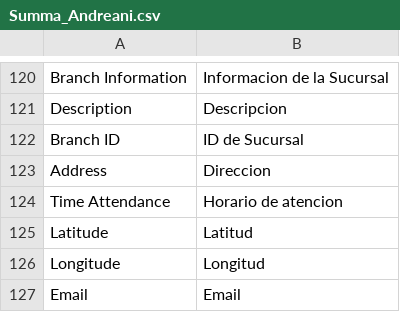
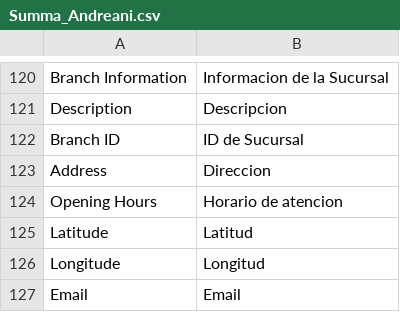
Before and after one commit to SummaSolutions/utils, a CSV file: Magento/Andreani/app/locale/es_AR/Summa_Andreani.csv, drawn as a sheet; only a part is shown, gaps mark what is left out.

```diff
--- a/Magento/Andreani/app/locale/es_AR/Summa_Andreani.csv
+++ b/Magento/Andreani/app/locale/es_AR/Summa_Andreani.csv
@@ -123,3 +123,3 @@
 "Address","Direccion"
-"Time Attendance","Horario de atencion"
+"Opening Hours","Horario de atencion"
 "Latitude","Latitud"
```
Also changed, not shown: Magento/Andreani/app/locale/en_US/Summa_Andreani.csv, Magento/Andreani/app/locale/es_ES/Summa_Andreani.csv, 1 other file.
